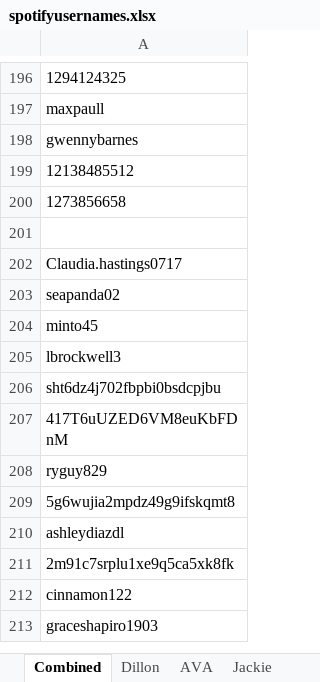
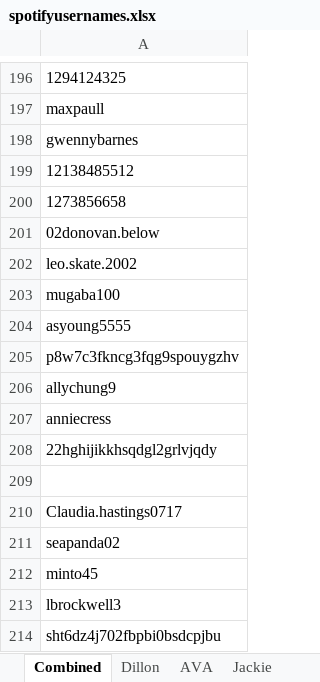
Before and after one commit to dhongz/Spotify-Playlist-Data, an Excel workbook: spotifyusernames.xlsx, sheet Combined, drawn as a sheet; only a part is shown, gaps mark what is left out; the shorter side is filled out with more unchanged rows; values as stored, in another font and other column widths than the file's, no borders; charts and pictures not drawn; the diff covers the shown part only; the diff names each change by its address in the sheet, - before the commit and + after, or states it on an @@ line.

```diff
--- a/spotifyusernames.xlsx (sheet Combined)
+++ b/spotifyusernames.xlsx (sheet Combined)
+row 201: 02donovan.below
+row 202: leo.skate.2002
+row 203: mugaba100
+row 204: asyoung5555
+row 205: p8w7c3fkncg3fqg9spouygzhv
+row 206: allychung9
+row 207: anniecress
+row 208: 22hghijikkhsqdgl2grlvjqdy
```
Also changed, not shown: 19 added rows and 1 edited cell elsewhere in this sheet, sheet Dillon, sheet Jackie, sheet AVA, other sheet tabs, formulas that keep their value, charts or pictures, 2 other files.
